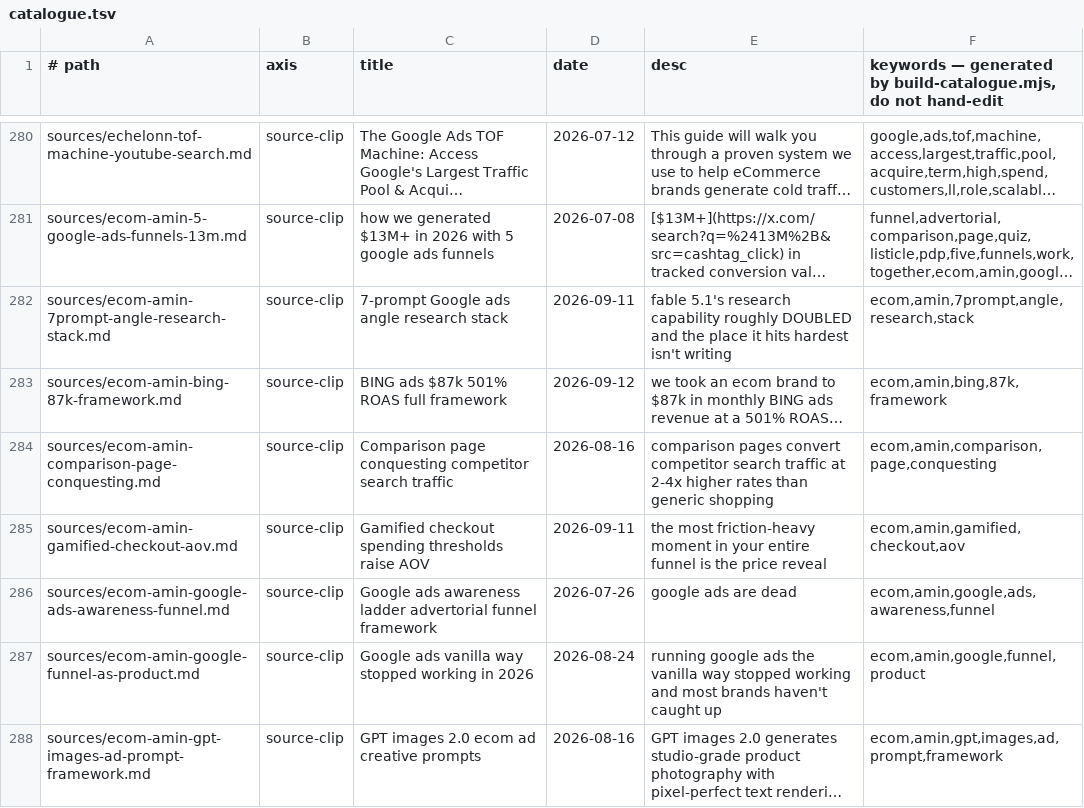
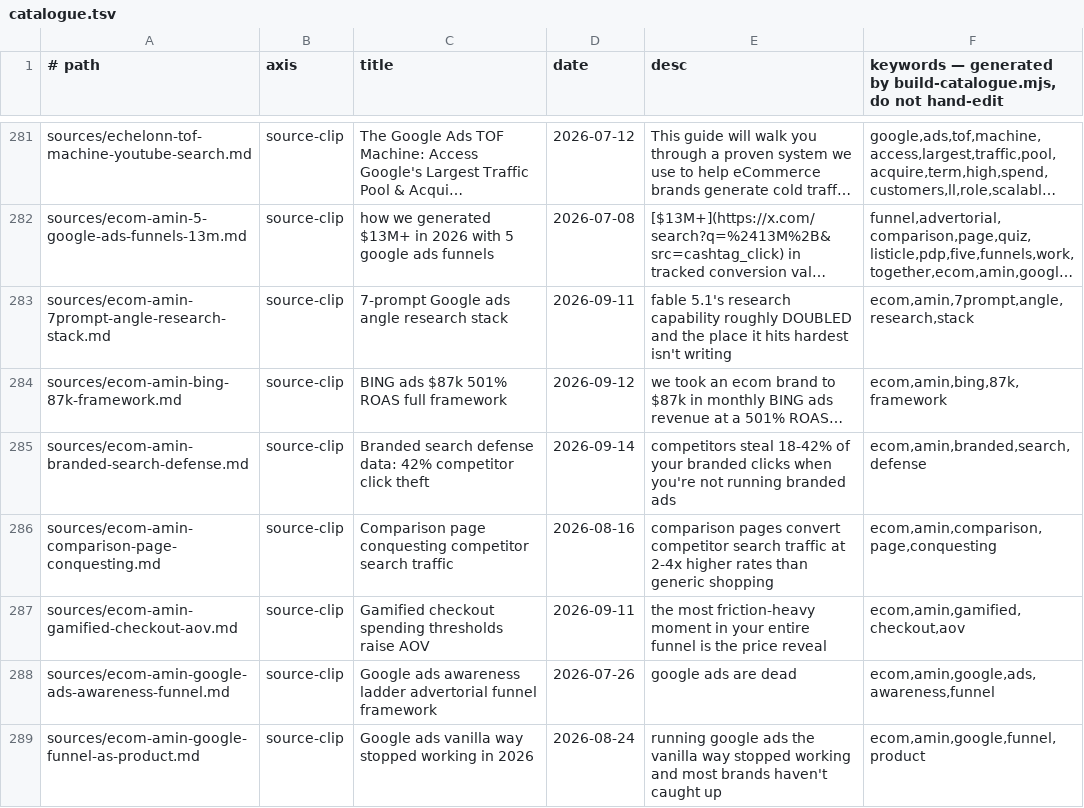
Before and after one commit to unicorn-monster/obsidian-huy, a TSV file: .brain/catalogue.tsv, drawn as a sheet; only a part is shown, gaps mark what is left out; the shorter side is filled out with more unchanged rows; long unchanged cells end in …; the diff covers the shown part only.

```diff
--- a/.brain/catalogue.tsv
+++ b/.brain/catalogue.tsv
@@ -283,2 +284,3 @@ sources/ecom-amin-7prompt-angle-research-stack.md	source-clip	7-prompt Google ad
 sources/ecom-amin-bing-87k-framework.md	source-clip	BING ads $87k 501% ROAS full framework	2026-09-12	we took an ecom brand to $87k in monthly BING ads revenue at a 501% ROAS…	ecom,amin,bing,87k,framework
+sources/ecom-amin-branded-search-defense.md	source-clip	Branded search defense data: 42% competitor click theft	2026-09-14	competitors steal 18-42% of your branded clicks when you're not running branded ads	ecom,amin,branded,search,defense
 sources/ecom-amin-comparison-page-conquesting.md	source-clip	Comparison page conquesting competitor search traffic	2026-08-16	comparison pages convert competitor search traffic at 2-4x higher rates than generic shopping	ecom,amin,comparison,page,conquesting
```
Also changed, not shown: 6 added rows and 6 edited cells elsewhere in this file, .brain/topic-map.tsv, 13 other files.
